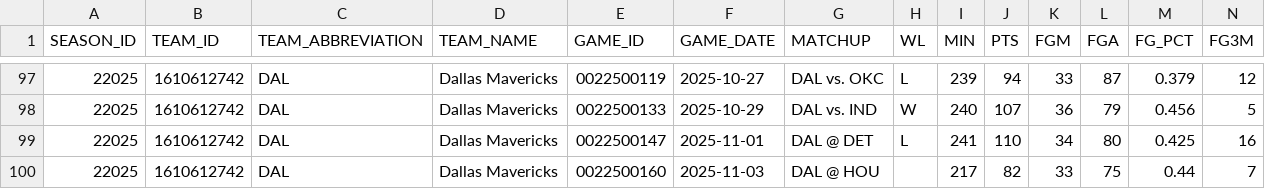
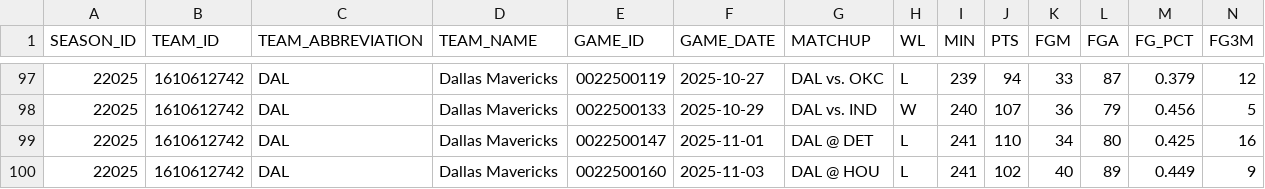
Before and after one commit to gison-vilaca/atividade1-parte1-gison, a CSV file: data/original/dal_games_2024_25_26.csv, drawn as a sheet; only a part is shown, gaps mark what is left out; removed rows and columns are numbered as before the commit, all else as after; rows hold the shown columns only; the diff names each change by its address in the sheet, - before the commit and + after, or states it on an @@ line.

```diff
--- a/data/original/dal_games_2024_25_26.csv
+++ b/data/original/dal_games_2024_25_26.csv
-row 100: 22025 | 1610612742 | DAL | Dallas Mavericks | 0022500160 | 2025-11-03 | DAL @ HOU |  | 217 | 82 | 33 | 75 | 0.44 | 7
+row 100: 22025 | 1610612742 | DAL | Dallas Mavericks | 0022500160 | 2025-11-03 | DAL @ HOU | L | 241 | 102 | 40 | 89 | 0.449 | 9
```
Also changed, not shown: data/original/dal_players_season_stats_acumulado_2024_25_26.csv, data/original/dal_players_season_stats_media_2024_25_26.csv.
